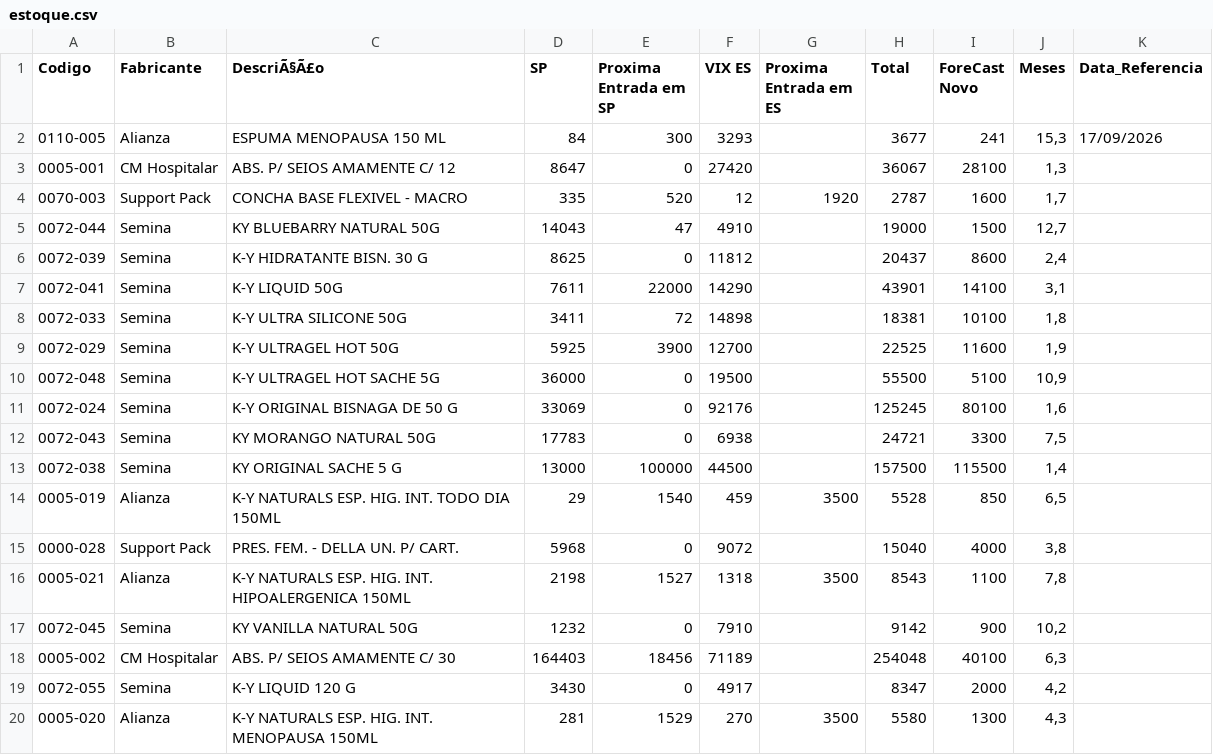
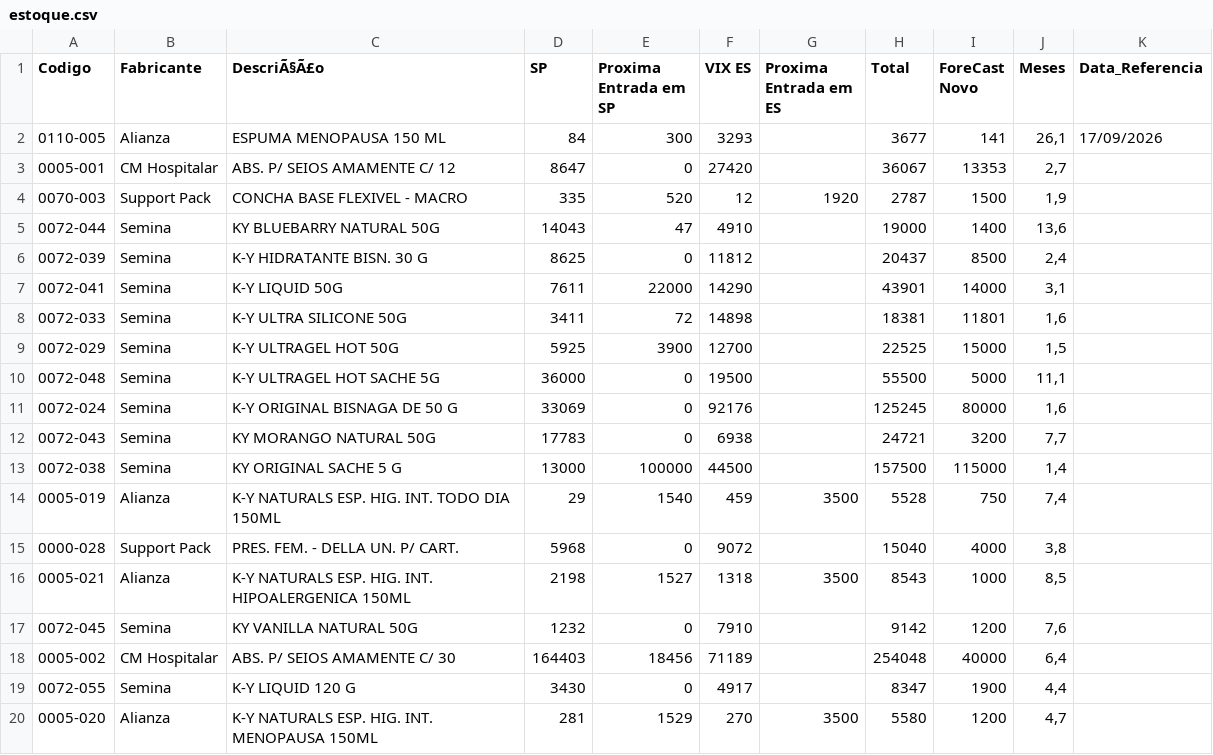
Before and after one commit to GabrielSalim7/Estoque, a CSV file: estoque.csv, drawn as a sheet; only a part is shown; the diff covers the shown part only.

Commit message:
estoque.csv

```diff
--- a/estoque.csv
+++ b/estoque.csv
@@ -1,20 +1,20 @@
 Codigo,Fabricante ,DescriÃ§Ã£o,SP,Proxima Entrada em SP,VIX ES,Proxima Entrada em ES,Total,ForeCast Novo,Meses,Data_Referencia
-0110-005,Alianza,ESPUMA MENOPAUSA 150 ML,84,300,3293,,3677,241,"15,3",17/09/2026
-0005-001,CM Hospitalar,ABS. P/ SEIOS AMAMENTE C/ 12,8647,0,27420,,36067,28100,"1,3",
-0070-003,Support Pack,CONCHA BASE FLEXIVEL - MACRO,335,520,12,1920,2787,1600,"1,7",
-0072-044,Semina,KY BLUEBARRY NATURAL 50G,14043,47,4910,,19000,1500,"12,7",
-0072-039,Semina,K-Y HIDRATANTE BISN. 30 G,8625,0,11812,,20437,8600,"2,4",
-0072-041,Semina,K-Y LIQUID 50G,7611,22000,14290,,43901,14100,"3,1",
-0072-033,Semina,K-Y ULTRA SILICONE 50G,3411,72,14898,,18381,10100,"1,8",
-0072-029,Semina,K-Y ULTRAGEL HOT 50G ,5925,3900,12700,,22525,11600,"1,9",
-0072-048,Semina,K-Y ULTRAGEL HOT SACHE 5G                         ,36000,0,19500,,55500,5100,"10,9",
-0072-024,Semina,K-Y ORIGINAL BISNAGA DE 50 G,33069,0,92176,,125245,80100,"1,6",
-0072-043,Semina,KY MORANGO NATURAL 50G,17783,0,6938,,24721,3300,"7,5",
-0072-038,Semina,KY ORIGINAL SACHE 5 G,13000,100000,44500,,157500,115500,"1,4",
-0005-019,Alianza,K-Y NATURALS ESP. HIG. INT. TODO DIA 150ML,29,1540,459,3500,5528,850,"6,5",
+0110-005,Alianza,ESPUMA MENOPAUSA 150 ML,84,300,3293,,3677,141,"26,1",17/09/2026
+0005-001,CM Hospitalar,ABS. P/ SEIOS AMAMENTE C/ 12,8647,0,27420,,36067,13353,"2,7",
+0070-003,Support Pack,CONCHA BASE FLEXIVEL - MACRO,335,520,12,1920,2787,1500,"1,9",
+0072-044,Semina,KY BLUEBARRY NATURAL 50G,14043,47,4910,,19000,1400,"13,6",
+0072-039,Semina,K-Y HIDRATANTE BISN. 30 G,8625,0,11812,,20437,8500,"2,4",
+0072-041,Semina,K-Y LIQUID 50G,7611,22000,14290,,43901,14000,"3,1",
+0072-033,Semina,K-Y ULTRA SILICONE 50G,3411,72,14898,,18381,11801,"1,6",
+0072-029,Semina,K-Y ULTRAGEL HOT 50G ,5925,3900,12700,,22525,15000,"1,5",
+0072-048,Semina,K-Y ULTRAGEL HOT SACHE 5G                         ,36000,0,19500,,55500,5000,"11,1",
+0072-024,Semina,K-Y ORIGINAL BISNAGA DE 50 G,33069,0,92176,,125245,80000,"1,6",
+0072-043,Semina,KY MORANGO NATURAL 50G,17783,0,6938,,24721,3200,"7,7",
+0072-038,Semina,KY ORIGINAL SACHE 5 G,13000,100000,44500,,157500,115000,"1,4",
+0005-019,Alianza,K-Y NATURALS ESP. HIG. INT. TODO DIA 150ML,29,1540,459,3500,5528,750,"7,4",
 0000-028,Support Pack,PRES. FEM. - DELLA UN. P/ CART.,5968,0,9072,,15040,4000,"3,8",
-0005-021,Alianza,K-Y NATURALS ESP. HIG. INT. HIPOALERGENICA 150ML,2198,1527,1318,3500,8543,1100,"7,8",
-0072-045,Semina,KY VANILLA NATURAL 50G,1232,0,7910,,9142,900,"10,2",
-0005-002,CM Hospitalar,ABS. P/ SEIOS AMAMENTE C/ 30,164403,18456,71189,,254048,40100,"6,3",
-0072-055,Semina,K-Y LIQUID 120 G,3430,0,4917,,8347,2000,"4,2",
-0005-020,Alianza,K-Y NATURALS ESP. HIG. INT. MENOPAUSA 150ML,281,1529,270,3500,5580,1300,"4,3",
+0005-021,Alianza,K-Y NATURALS ESP. HIG. INT. HIPOALERGENICA 150ML,2198,1527,1318,3500,8543,1000,"8,5",
+0072-045,Semina,KY VANILLA NATURAL 50G,1232,0,7910,,9142,1200,"7,6",
+0005-002,CM Hospitalar,ABS. P/ SEIOS AMAMENTE C/ 30,164403,18456,71189,,254048,40000,"6,4",
+0072-055,Semina,K-Y LIQUID 120 G,3430,0,4917,,8347,1900,"4,4",
+0005-020,Alianza,K-Y NATURALS ESP. HIG. INT. MENOPAUSA 150ML,281,1529,270,3500,5580,1200,"4,7",
```
Also changed, not shown: 51 edited cells elsewhere in this file.
